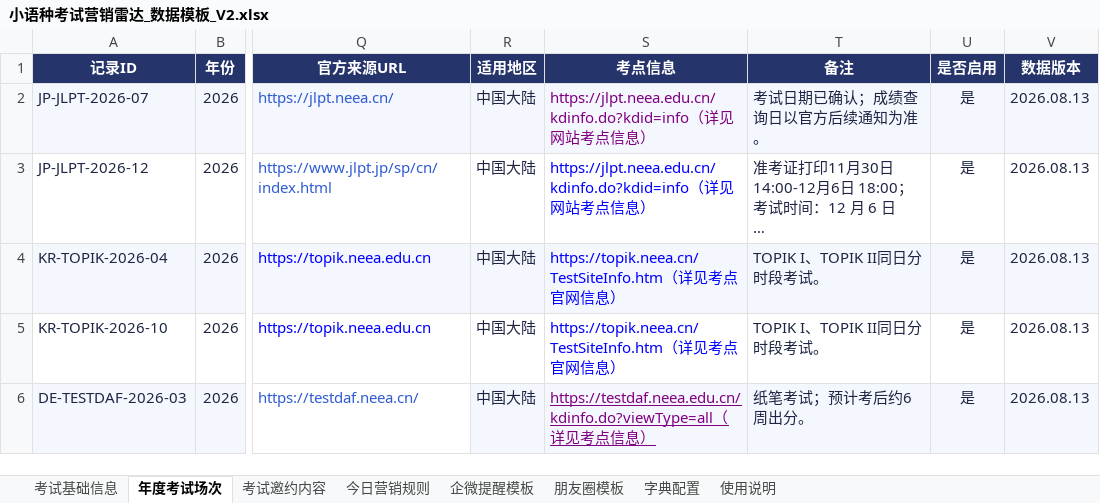
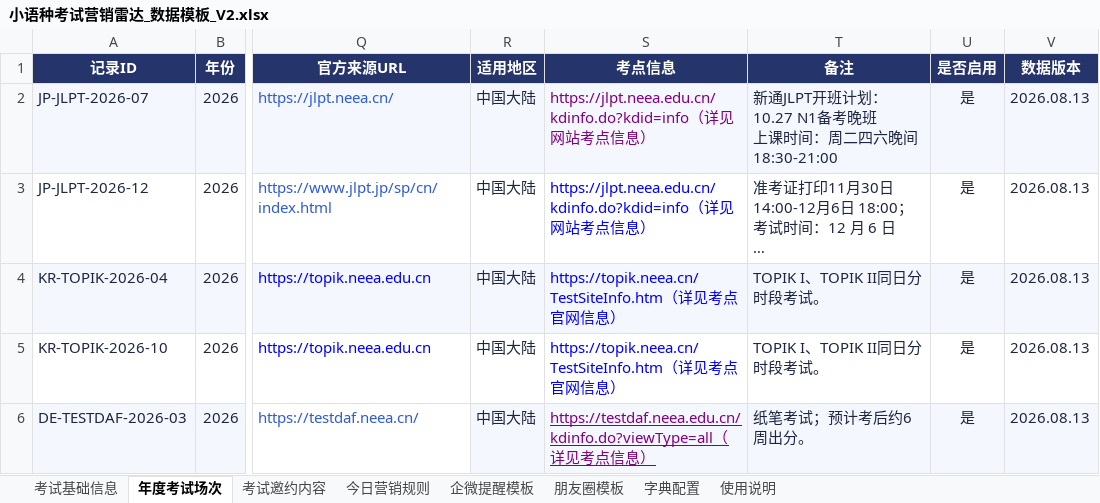
Before and after one commit to shinywaycui/exam-radar, an Excel workbook: 小语种考试营销雷达_数据模板_V2.xlsx, sheet 年度考试场次, drawn as a sheet; only a part is shown, gaps mark what is left out; long unchanged cells end in …; values as stored, in another font and other column widths than the file's, no borders; ↵ is a line break in a cell; the diff names each change by its address in the sheet, - before the commit and + after, or states it on an @@ line.

```diff
--- a/小语种考试营销雷达_数据模板_V2.xlsx (sheet 年度考试场次)
+++ b/小语种考试营销雷达_数据模板_V2.xlsx (sheet 年度考试场次)
-T2 (备注): 考试日期已确认；成绩查询日以官方后续通知为准。
+T2 (备注): 新通JLPT开班计划：10.27 N1备考晚班 ↵ 上课时间：周二四六晚间18:30-21:00
```
Also changed, not shown: 3 other files.
